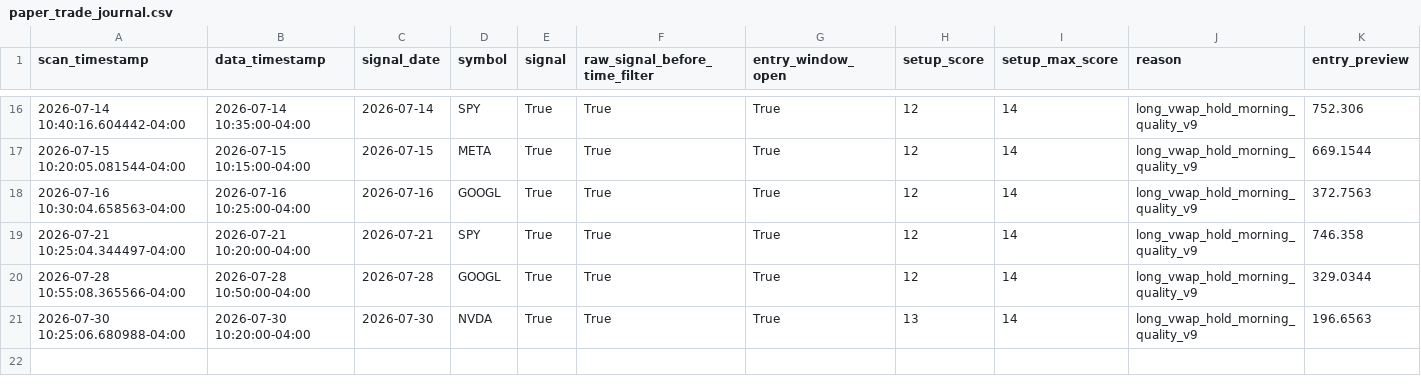
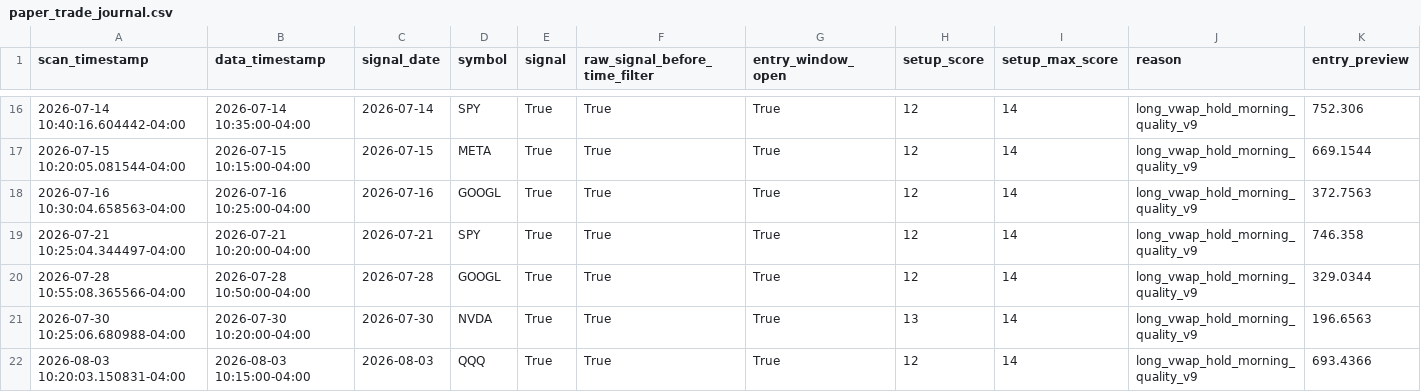
Before and after one commit to PhoenixRising99/day_trading_github_project, a CSV file: data/logs/paper_trading/paper_trade_journal.csv, drawn as a sheet; only a part is shown, gaps mark what is left out; rows hold the shown columns only; the diff names each change by its address in the sheet, - before the commit and + after, or states it on an @@ line.

```diff
--- a/data/logs/paper_trading/paper_trade_journal.csv
+++ b/data/logs/paper_trading/paper_trade_journal.csv
+row 22: 2026-08-03 10:20:03.150831-04:00 | 2026-08-03 10:15:00-04:00 | 2026-08-03 | QQQ | True | True | True | 12 | 14 | long_vwap_hold_morning_quality_v9 | 693.4366
```
